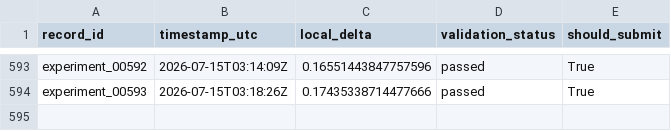
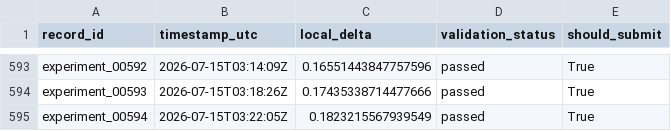
Before and after one commit to Beiciccc/neurogolf-2026, a CSV file: records/experiments.csv, drawn as a sheet; only a part is shown, gaps mark what is left out; the diff names each change by its address in the sheet, - before the commit and + after, or states it on an @@ line.

```diff
--- a/records/experiments.csv
+++ b/records/experiments.csv
+row 595: experiment_00594 | 2026-07-15T03:22:05Z | 0.1823215567939549 | passed | True
```
Also changed, not shown: records/submissions.csv, 3 other files.
